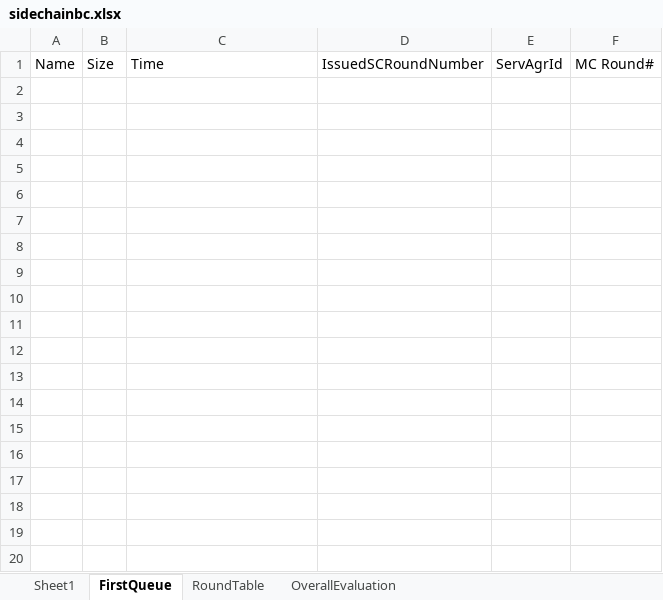
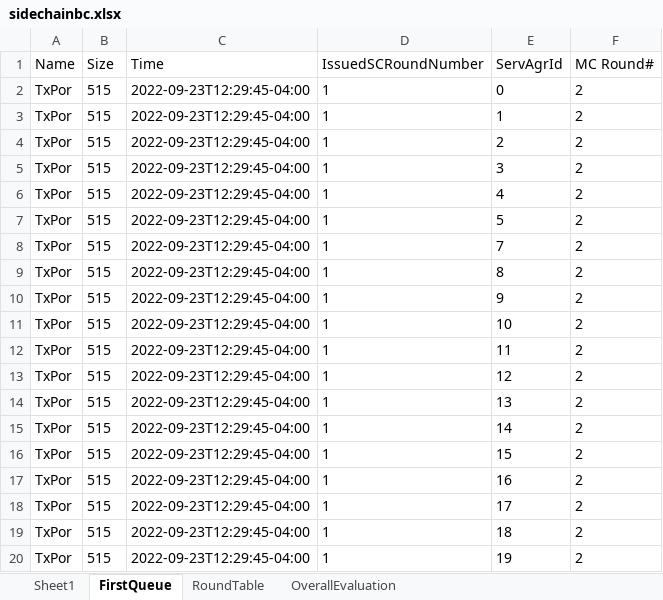
Before and after one commit to CSSL-UConn/chainboost-release, an Excel workbook: simulation/manage/simulation/sidechainbc.xlsx, sheet FirstQueue, drawn as a sheet; only a part is shown; values as stored, in another font and other column widths than the file's, no borders; the diff covers the shown part only; the diff names each change by its address in the sheet, - before the commit and + after, or states it on an @@ line.

```diff
--- a/simulation/manage/simulation/sidechainbc.xlsx (sheet FirstQueue)
+++ b/simulation/manage/simulation/sidechainbc.xlsx (sheet FirstQueue)
+row 2: TxPor | 515 | 2022-09-23T12:29:45-04:00 | 1 | 0 | 2
+row 3: TxPor | 515 | 2022-09-23T12:29:45-04:00 | 1 | 1 | 2
+row 4: TxPor | 515 | 2022-09-23T12:29:45-04:00 | 1 | 2 | 2
+row 5: TxPor | 515 | 2022-09-23T12:29:45-04:00 | 1 | 3 | 2
+row 6: TxPor | 515 | 2022-09-23T12:29:45-04:00 | 1 | 4 | 2
+row 7: TxPor | 515 | 2022-09-23T12:29:45-04:00 | 1 | 5 | 2
+row 8: TxPor | 515 | 2022-09-23T12:29:45-04:00 | 1 | 7 | 2
+row 9: TxPor | 515 | 2022-09-23T12:29:45-04:00 | 1 | 8 | 2
+row 10: TxPor | 515 | 2022-09-23T12:29:45-04:00 | 1 | 9 | 2
+row 11: TxPor | 515 | 2022-09-23T12:29:45-04:00 | 1 | 10 | 2
+row 12: TxPor | 515 | 2022-09-23T12:29:45-04:00 | 1 | 11 | 2
+row 13: TxPor | 515 | 2022-09-23T12:29:45-04:00 | 1 | 12 | 2
+row 14: TxPor | 515 | 2022-09-23T12:29:45-04:00 | 1 | 13 | 2
+row 15: TxPor | 515 | 2022-09-23T12:29:45-04:00 | 1 | 14 | 2
+row 16: TxPor | 515 | 2022-09-23T12:29:45-04:00 | 1 | 15 | 2
+row 17: TxPor | 515 | 2022-09-23T12:29:45-04:00 | 1 | 16 | 2
+row 18: TxPor | 515 | 2022-09-23T12:29:45-04:00 | 1 | 17 | 2
+row 19: TxPor | 515 | 2022-09-23T12:29:45-04:00 | 1 | 18 | 2
+row 20: TxPor | 515 | 2022-09-23T12:29:45-04:00 | 1 | 19 | 2
```
Also changed, not shown: 180 added rows elsewhere in this sheet, sheet RoundTable, sheet OverallEvaluation, simulation/manage/simulation/mainchainbc.xlsx, 3 other files.
